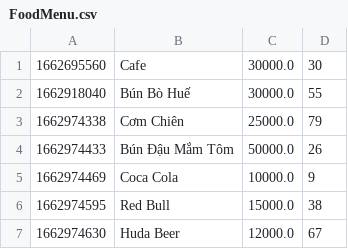
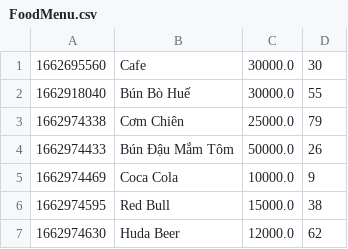
Before and after one commit to hanguyen2410/CSModule2, a CSV file: src/FoodMenu.csv, drawn as a sheet.

```diff
--- a/src/FoodMenu.csv
+++ b/src/FoodMenu.csv
@@ -6,2 +6,2 @@
 1662974595,Red Bull,15000.0,38
-1662974630,Huda Beer,12000.0,67
+1662974630,Huda Beer,12000.0,62
```
Also changed, not shown: AllOrder.csv, out/production/CSModule2/FoodMenu.csv, 13 other files.
